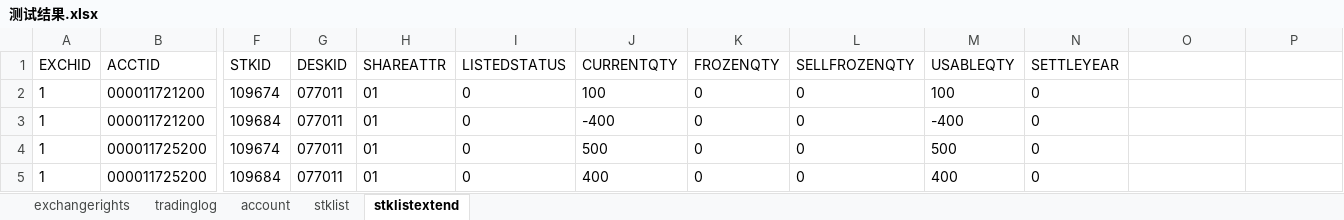
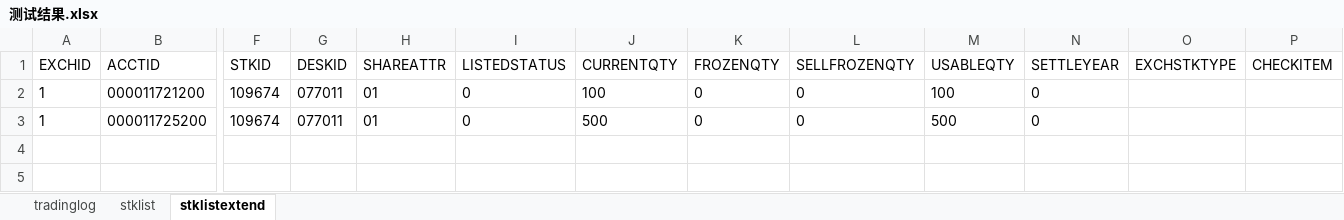
Before and after one commit to jiaozhenpeng/source, an Excel workbook: 用例数据/深A/信用保护合约/CSSX实物结算/测试结果.xlsx, sheet stklistextend, drawn as a sheet; only a part is shown, gaps mark what is left out; values as stored, in another font and other column widths than the file's, no borders; rows hold the shown columns only; the diff names each change by its address in the sheet, - before the commit and + after, or states it on an @@ line.

```diff
--- a/用例数据/深A/信用保护合约/CSSX实物结算/测试结果.xlsx (sheet stklistextend)
+++ b/用例数据/深A/信用保护合约/CSSX实物结算/测试结果.xlsx (sheet stklistextend)
-sheet tab: exchangerights
-sheet tab: account
-O1: (empty)
+O1: EXCHSTKTYPE
-P1: (empty)
+P1: CHECKITEM
-row 3: 1 | 000011721200 | 109684 | 077011 | 01 | 0 | -400 | 0 | 0 | -400 | 0
-row 5: 1 | 000011725200 | 109684 | 077011 | 01 | 0 | 400 | 0 | 0 | 400 | 0
```
Also changed, not shown: sheet tradinglog, sheet stklist, 用例数据/期货市场/D市场交易数据/期货开仓/测试结果.xlsx, 用例数据/深A/信用保护合约/CSTZ提前终止/测试结果.xlsx, 34 other files.
